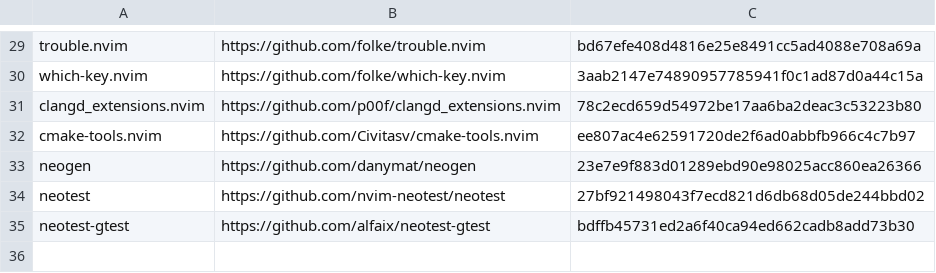
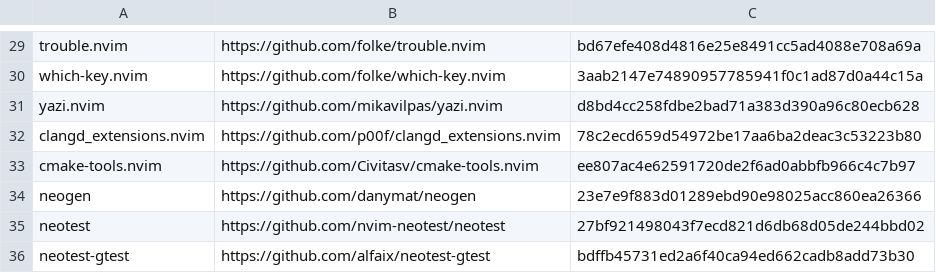
Before and after one commit to mikemoik/kide, a TSV file: manifest/plugins.tsv, drawn as a sheet; only a part is shown, gaps mark what is left out; the diff names each change by its address in the sheet, - before the commit and + after, or states it on an @@ line.

Commit message:
+yazi @ nvim

```diff
--- a/manifest/plugins.tsv
+++ b/manifest/plugins.tsv
+row 31: yazi.nvim | https://github.com/mikavilpas/yazi.nvim | d8bd4cc258fdbe2bad71a383d390a96c80ecb628
```
Also changed, not shown: 55 other files.
